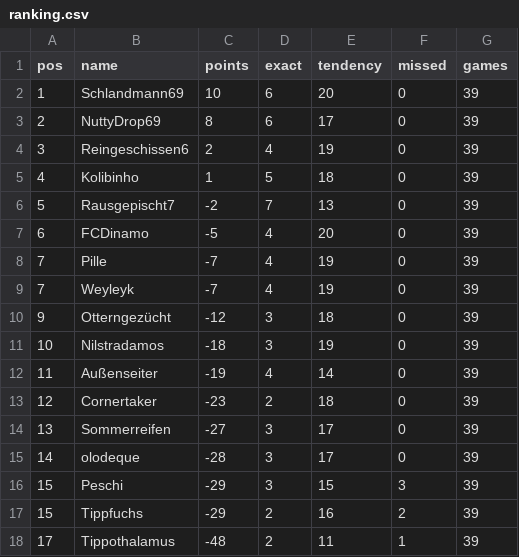
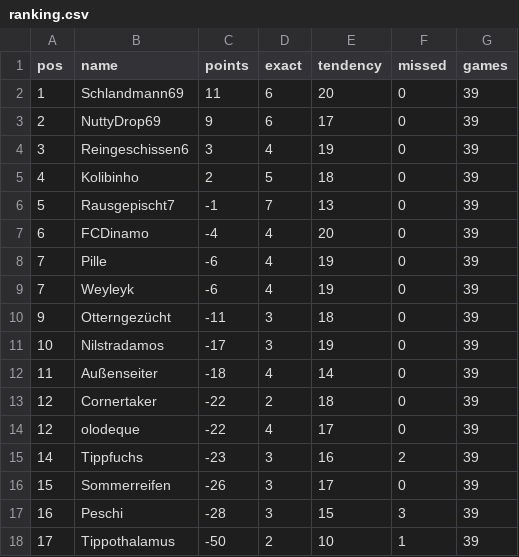
Before and after one commit to senickel/mexiko26-wertung, a CSV file: ranking.csv, drawn as a sheet.

Commit message:
update ranking

```diff
--- a/ranking.csv
+++ b/ranking.csv
@@ -1,18 +1,18 @@
 pos,name,points,exact,tendency,missed,games
-1,Schlandmann69,10,6,20,0,39
-2,NuttyDrop69,8,6,17,0,39
-3,Reingeschissen6,2,4,19,0,39
-4,Kolibinho,1,5,18,0,39
-5,Rausgepischt7,-2,7,13,0,39
-6,FCDinamo,-5,4,20,0,39
-7,Pille,-7,4,19,0,39
-7,Weyleyk,-7,4,19,0,39
-9,Otterngezücht,-12,3,18,0,39
-10,Nilstradamos,-18,3,19,0,39
-11,Außenseiter,-19,4,14,0,39
-12,Cornertaker,-23,2,18,0,39
-13,Sommerreifen,-27,3,17,0,39
-14,olodeque,-28,3,17,0,39
-15,Peschi,-29,3,15,3,39
-15,Tippfuchs,-29,2,16,2,39
-17,Tippothalamus,-48,2,11,1,39
+1,Schlandmann69,11,6,20,0,39
+2,NuttyDrop69,9,6,17,0,39
+3,Reingeschissen6,3,4,19,0,39
+4,Kolibinho,2,5,18,0,39
+5,Rausgepischt7,-1,7,13,0,39
+6,FCDinamo,-4,4,20,0,39
+7,Pille,-6,4,19,0,39
+7,Weyleyk,-6,4,19,0,39
+9,Otterngezücht,-11,3,18,0,39
+10,Nilstradamos,-17,3,19,0,39
+11,Außenseiter,-18,4,14,0,39
+12,Cornertaker,-22,2,18,0,39
+12,olodeque,-22,4,17,0,39
+14,Tippfuchs,-23,3,16,2,39
+15,Sommerreifen,-26,3,17,0,39
+16,Peschi,-28,3,15,3,39
+17,Tippothalamus,-50,2,10,1,39
```
Also changed, not shown: 18 other files.
